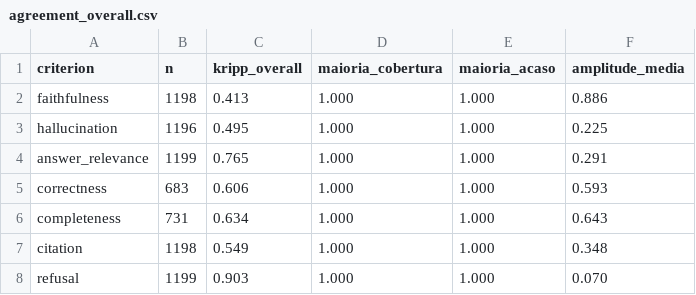
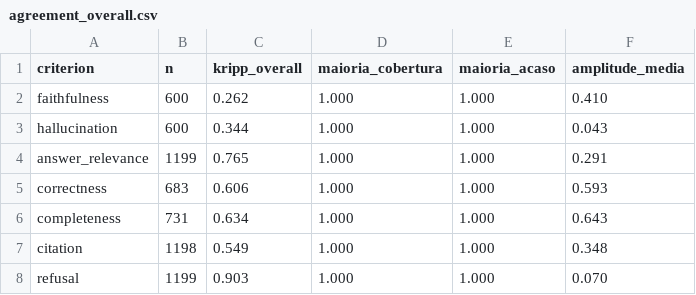
Before and after one commit to italoavelar/niar-rag, a CSV file: eval/results/agreement/agreement_overall.csv, drawn as a sheet.

```diff
--- a/eval/results/agreement/agreement_overall.csv
+++ b/eval/results/agreement/agreement_overall.csv
@@ -1,4 +1,4 @@
 criterion,n,kripp_overall,maioria_cobertura,maioria_acaso,amplitude_media
-faithfulness,1198,0.413,1.000,1.000,0.886
-hallucination,1196,0.495,1.000,1.000,0.225
+faithfulness,600,0.262,1.000,1.000,0.410
+hallucination,600,0.344,1.000,1.000,0.043
 answer_relevance,1199,0.765,1.000,1.000,0.291
```
Also changed, not shown: eval/results/agreement/agreement_pairs.csv, 7 other files.
